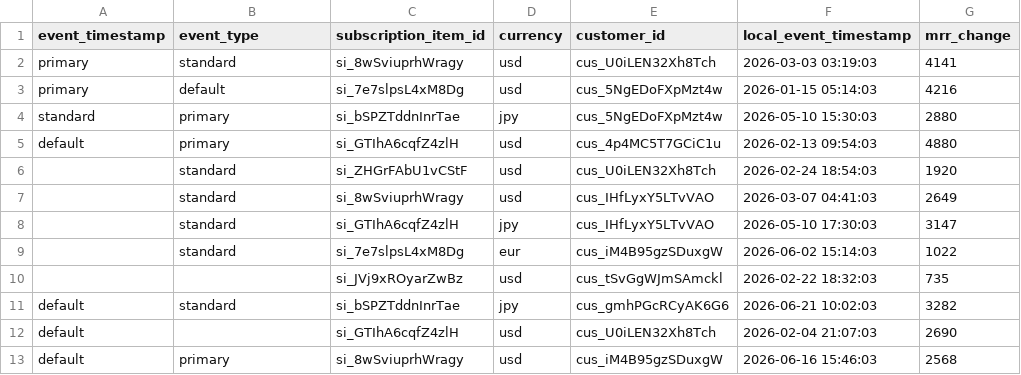
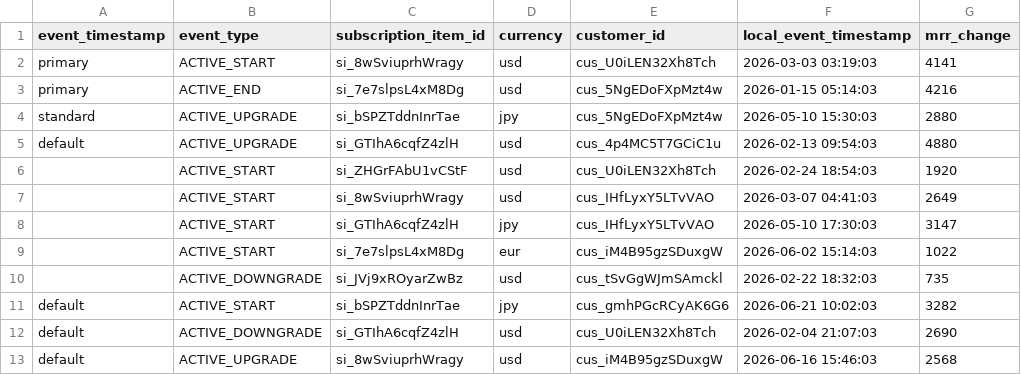
Before and after one commit to clayhere/stripe_sigma_schema, a CSV file: dist/samples/subscription_item_change_events.csv, drawn as a sheet; only a part is shown; the diff names each change by its address in the sheet, - before the commit and + after, or states it on an @@ line.

```diff
--- a/dist/samples/subscription_item_change_events.csv
+++ b/dist/samples/subscription_item_change_events.csv
-B2 (event_type): standard
+B2 (event_type): ACTIVE_START
-B3 (event_type): default
+B3 (event_type): ACTIVE_END
-B4:B5 (event_type): primary
+B4:B5 (event_type): ACTIVE_UPGRADE
-B6:B9 (event_type): standard
+B6:B9 (event_type): ACTIVE_START
-B10 (event_type): (empty)
+B10 (event_type): ACTIVE_DOWNGRADE
-B11 (event_type): standard
+B11 (event_type): ACTIVE_START
-B12 (event_type): (empty)
+B12 (event_type): ACTIVE_DOWNGRADE
-B13 (event_type): primary
+B13 (event_type): ACTIVE_UPGRADE
```
Also changed, not shown: dist/samples/acceptance_reporting_v3_itemized.csv, dist/samples/subscription_item_change_events_testmode.csv, 9 other files.
